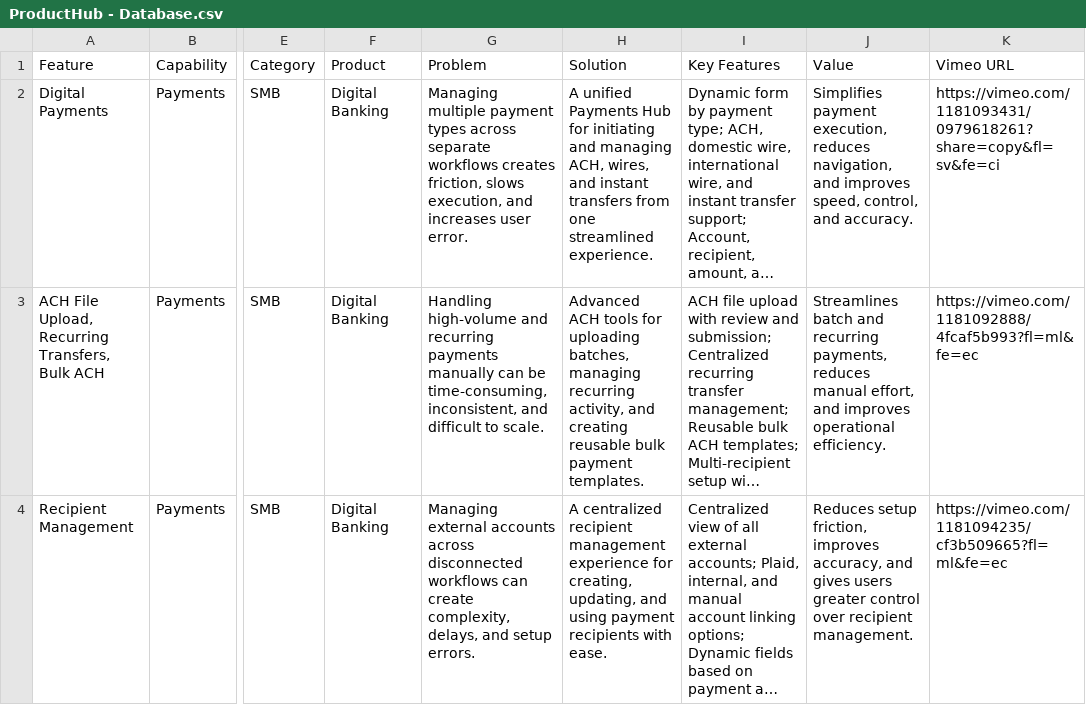
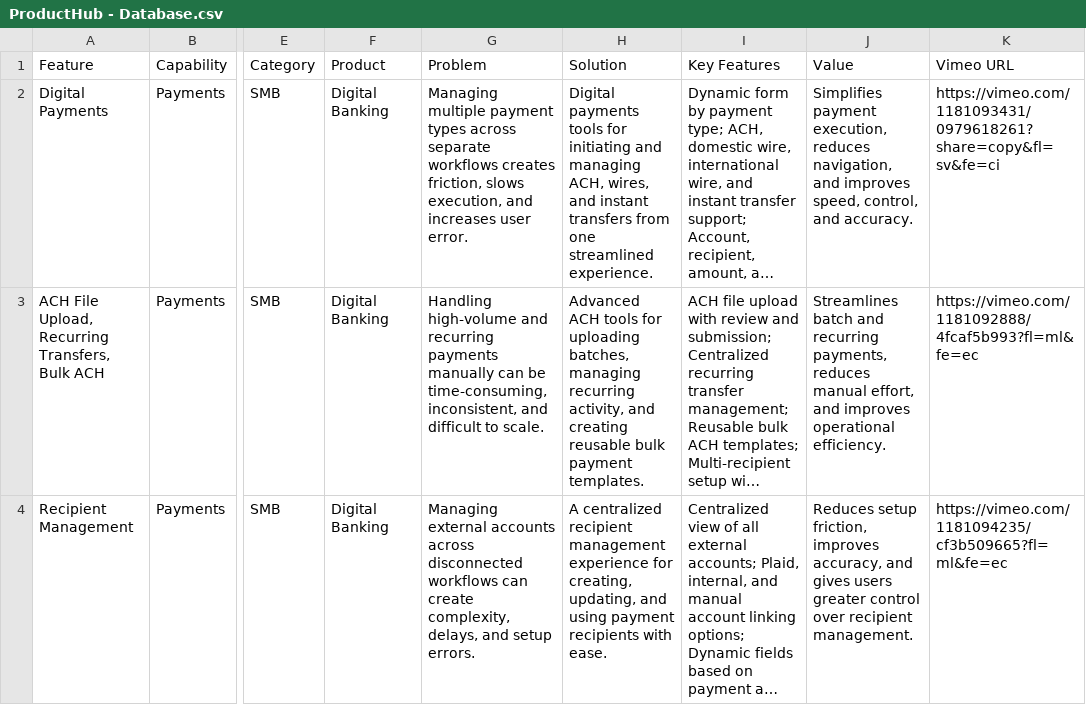
Before and after one commit to 132-cloud/product, a CSV file: ProductHub - Database.csv, drawn as a sheet; only a part is shown, gaps mark what is left out; long unchanged cells end in …; the diff names each change by its address in the sheet, - before the commit and + after, or states it on an @@ line.

Commit message:
Updates.

```diff
--- a/ProductHub - Database.csv
+++ b/ProductHub - Database.csv
-H2 (Solution): A unified Payments Hub for initiating…
+H2 (Solution): Digital payments tools for initiating…
```
